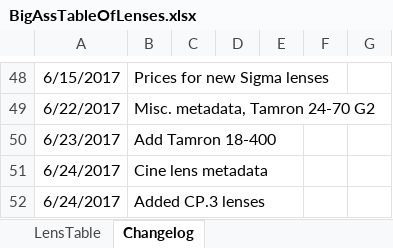
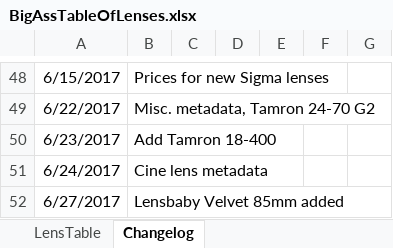
Before and after one commit to Olaf-Optical/BigAssTableOfLenses, an Excel workbook: BigAssTableOfLenses.xlsx, sheet Changelog, drawn as a sheet; only a part is shown, gaps mark what is left out; values as stored, in another font and other column widths than the file's, no borders; removed rows and columns are numbered as before the commit, all else as after; the diff names each change by its address in the sheet, - before the commit and + after, or states it on an @@ line.

Commit message:
+ lensbaby velvet 85

```diff
--- a/BigAssTableOfLenses.xlsx (sheet Changelog)
+++ b/BigAssTableOfLenses.xlsx (sheet Changelog)
-row 52: 6/24/2017 | Added CP.3 lenses
+row 52: 6/27/2017 | Lensbaby Velvet 85mm added
```
Also changed, not shown: sheet LensTable, 1 other file.
